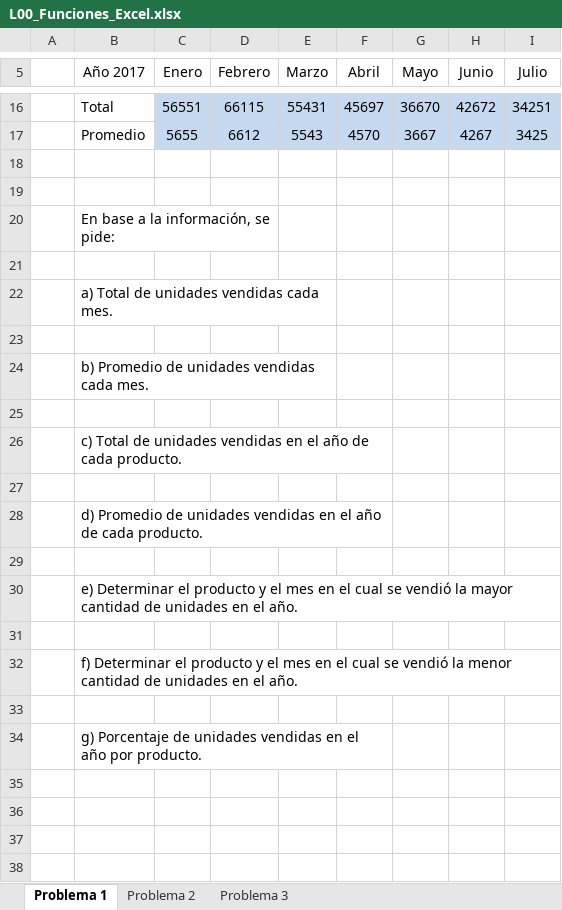
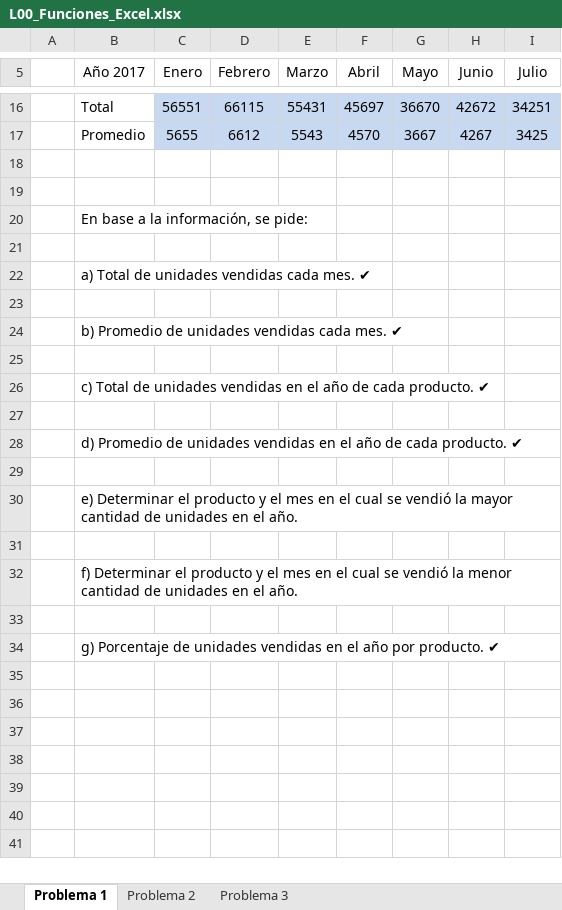
Before and after one commit to PabloOpazo/EstadisticaDescriptiva, an Excel workbook: L00_Funciones_Excel.xlsx, sheet Problema 1, drawn as a sheet; only a part is shown, gaps mark what is left out; the shorter side is filled out with more unchanged rows; values as stored, in another font and other column widths than the file's, no borders; the diff names each change by its address in the sheet, - before the commit and + after, or states it on an @@ line.

Commit message:
Add files via upload

```diff
--- a/L00_Funciones_Excel.xlsx (sheet Problema 1)
+++ b/L00_Funciones_Excel.xlsx (sheet Problema 1)
-B20:D20 merged
-B22 (Año 2017): a) Total de unidades vendidas cada mes.
+B22 (Año 2017): a) Total de unidades vendidas cada mes. ✔
-B22:E22 merged
-B24 (Año 2017): b) Promedio de unidades vendidas cada mes.
+B24 (Año 2017): b) Promedio de unidades vendidas cada mes. ✔
-B24:E24 merged
-B26 (Año 2017): …cada producto.
+B26 (Año 2017): …cada producto. ✔
-B26:F26 merged
-B28 (Año 2017): …cada producto.
+B28 (Año 2017): …cada producto. ✔
-B28:F28 merged
-B34 (Año 2017): …por producto.
+B34 (Año 2017): …por producto. ✔
-B34:F34 merged
```
